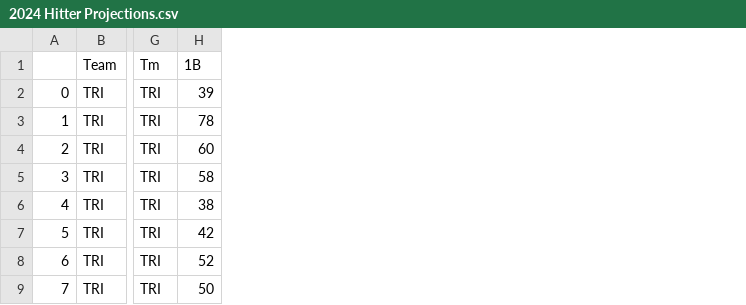
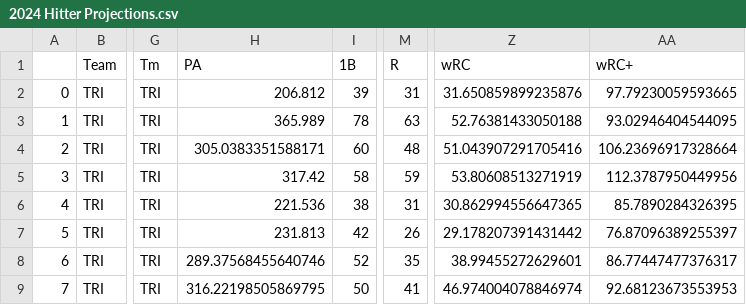
Before and after one commit to jack-kelly-12/Frontier-League-Savant, a CSV file: csvs/2024 Hitter Projections.csv, drawn as a sheet; only a part is shown, gaps mark what is left out; the diff names each change by its address in the sheet, - before the commit and + after, or states it on an @@ line.

```diff
--- a/csvs/2024 Hitter Projections.csv
+++ b/csvs/2024 Hitter Projections.csv
+column H (PA), rows 2-9: 206.812 | 365.989 | 305.0383351588171 | 317.42 | 221.536 | 231.813 | 289.37568455640746 | 316.22198505869795
+column M (R), rows 2-9: 31 | 63 | 48 | 59 | 31 | 26 | 35 | 41
+column Z (wRC), rows 2-9: 31.650859899235876 | 52.76381433050188 | 51.043907291705416 | 53.80608513271919 | 30.862994556647365 | 29.178207391431442 | 38.99455272629601 | 46.974004078846974
+column AA (wRC+), rows 2-9: 97.79230059593665 | 93.02946404544095 | 106.23696917328664 | 112.3787950449956 | 85.7890284326395 | 76.87096389255397 | 86.77447477376317 | 92.68123673553953
```
Also changed, not shown: 1 other file.
